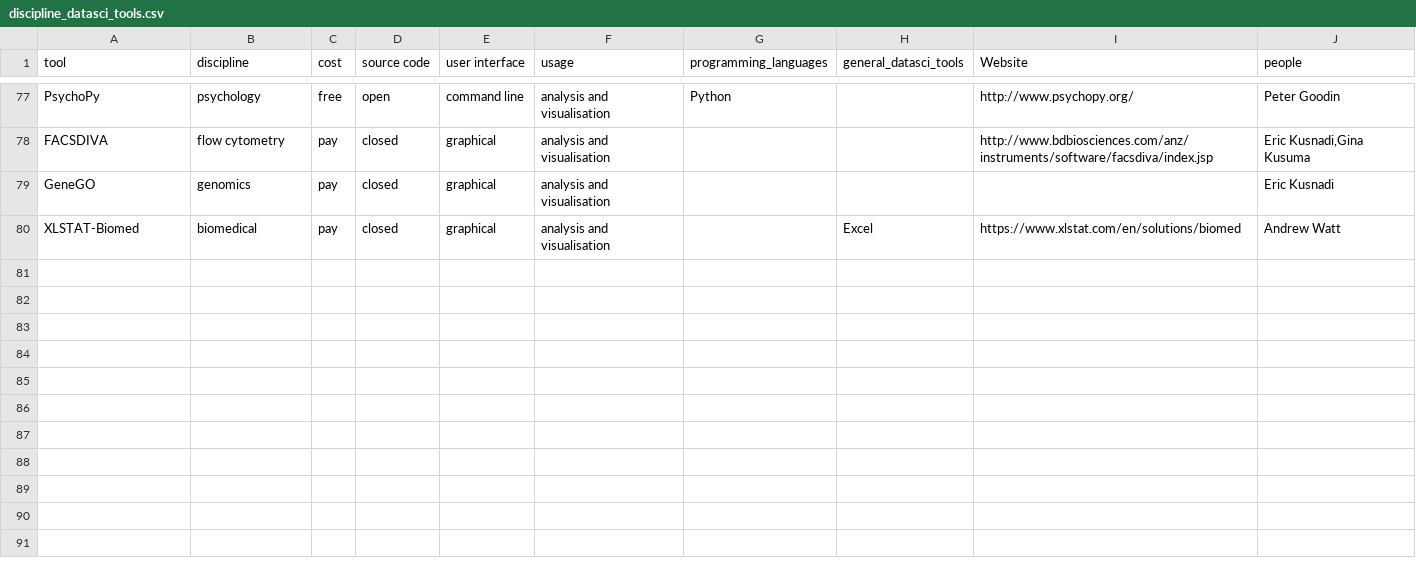
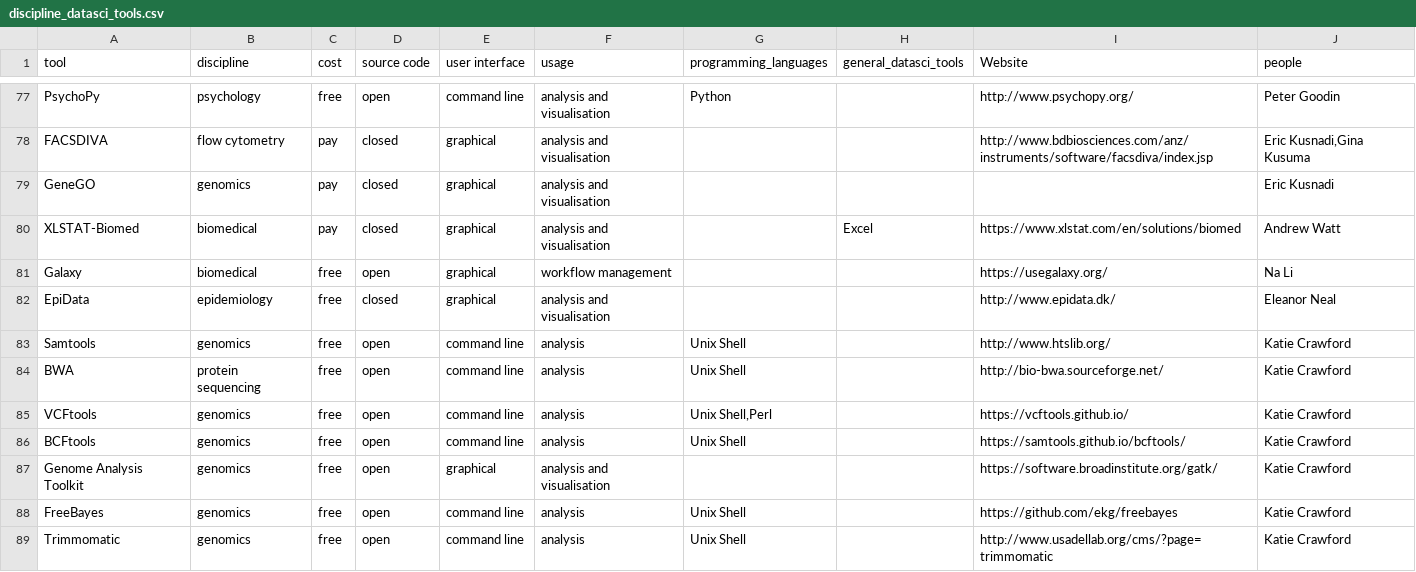
Before and after one commit to DamienIrving/resbaz-posters, a CSV file: data/discipline_datasci_tools.csv, drawn as a sheet; only a part is shown, gaps mark what is left out; the diff covers the shown part only; the diff names each change by its address in the sheet, - before the commit and + after, or states it on an @@ line.

```diff
--- a/data/discipline_datasci_tools.csv
+++ b/data/discipline_datasci_tools.csv
+row 81: Galaxy | biomedical | free | open | graphical | workflow management |  |  | https://usegalaxy.org/ | Na Li
+row 82: EpiData | epidemiology | free | closed | graphical | analysis and visualisation |  |  | http://www.epidata.dk/ | Eleanor Neal
+row 83: Samtools | genomics | free | open | command line | analysis | Unix Shell |  | http://www.htslib.org/ | Katie Crawford
+row 84: BWA | protein sequencing | free | open | command line | analysis | Unix Shell |  | http://bio-bwa.sourceforge.net/ | Katie Crawford
+row 85: VCFtools | genomics | free | open | command line | analysis | Unix Shell,Perl |  | https://vcftools.github.io/ | Katie Crawford
+row 86: BCFtools | genomics | free | open | command line | analysis | Unix Shell |  | https://samtools.github.io/bcftools/ | Katie Crawford
+row 87: Genome Analysis Toolkit | genomics | free | open | graphical | analysis and visualisation |  |  | https://software.broadinstitute.org/gatk/ | Katie Crawford
+row 88: FreeBayes | genomics | free | open | command line | analysis | Unix Shell |  | https://github.com/ekg/freebayes | Katie Crawford
+row 89: Trimmomatic | genomics | free | open | command line | analysis | Unix Shell |  | http://www.usadellab.org/cms/?page=trimmomatic | Katie Crawford
```
Also changed, not shown: 9 added rows and 10 edited cells elsewhere in this file, data/derived/people_discipline_datasci_tools.csv, data/derived/people_general_datasci_tools.csv, 8 other files.
